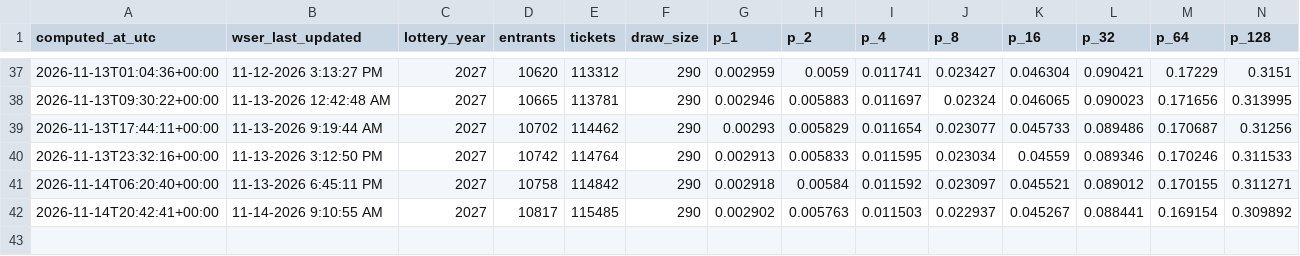
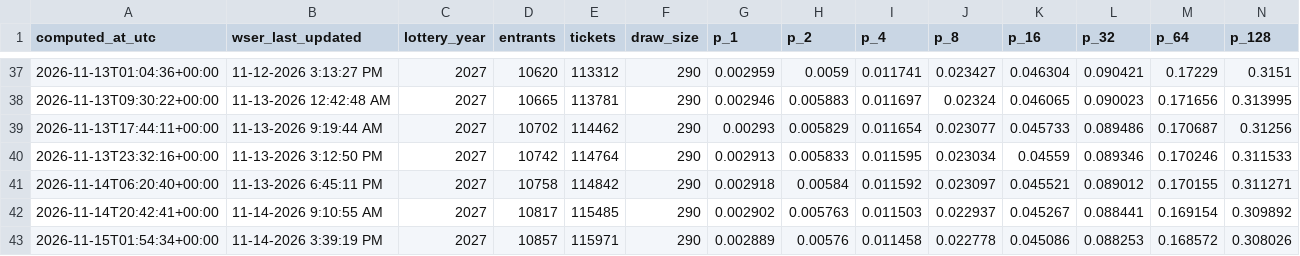
Before and after one commit to geopastore/geopastore.github.io, a CSV file: assets/wser/history.csv, drawn as a sheet; only a part is shown, gaps mark what is left out; rows hold the shown columns only; the diff names each change by its address in the sheet, - before the commit and + after, or states it on an @@ line.

```diff
--- a/assets/wser/history.csv
+++ b/assets/wser/history.csv
+row 43: 2026-11-15T01:54:34+00:00 | 11-14-2026 3:39:19 PM | 2027 | 10857 | 115971 | 290 | 0.002889 | 0.00576 | 0.011458 | 0.022778 | 0.045086 | 0.088253 | 0.168572 | 0.308026
```
Also changed, not shown: 1 other file.
